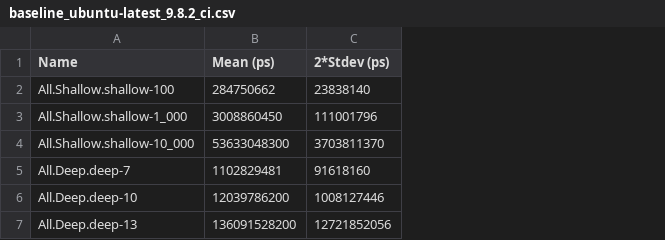
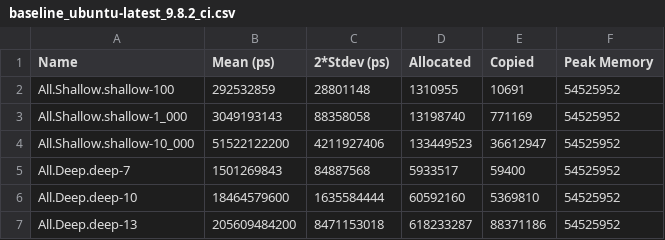
Before and after one commit to tbidne/todo, a CSV file: benchmarks/baseline_ubuntu-latest_9.8.2_ci.csv, drawn as a sheet; the diff names each change by its address in the sheet, - before the commit and + after, or states it on an @@ line.

Commit message:
Update benchmarks

```diff
--- a/benchmarks/baseline_ubuntu-latest_9.8.2_ci.csv
+++ b/benchmarks/baseline_ubuntu-latest_9.8.2_ci.csv
+column D (Allocated), rows 2-7: 1310955 | 13198740 | 133449523 | 5933517 | 60592160 | 618233287
+column E (Copied), rows 2-7: 10691 | 771169 | 36612947 | 59400 | 5369810 | 88371186
+column F (Peak Memory), rows 2-7: all 54525952
-B2 (Mean (ps)): 284750662
+B2 (Mean (ps)): 292532859
-C2 (2*Stdev (ps)): 23838140
+C2 (2*Stdev (ps)): 28801148
-B3 (Mean (ps)): 3008860450
+B3 (Mean (ps)): 3049193143
-C3 (2*Stdev (ps)): 111001796
+C3 (2*Stdev (ps)): 88358058
-B4 (Mean (ps)): 53633048300
+B4 (Mean (ps)): 51522122200
-C4 (2*Stdev (ps)): 3703811370
+C4 (2*Stdev (ps)): 4211927406
-B5 (Mean (ps)): 1102829481
+B5 (Mean (ps)): 1501269843
-C5 (2*Stdev (ps)): 91618160
+C5 (2*Stdev (ps)): 84887568
-B6 (Mean (ps)): 12039786200
+B6 (Mean (ps)): 18464579600
-C6 (2*Stdev (ps)): 1008127446
+C6 (2*Stdev (ps)): 1635584444
-B7 (Mean (ps)): 136091528200
+B7 (Mean (ps)): 205609484200
-C7 (2*Stdev (ps)): 12721852056
+C7 (2*Stdev (ps)): 8471153018
```
Also changed, not shown: benchmarks/baseline_bench.csv, 2 other files.
